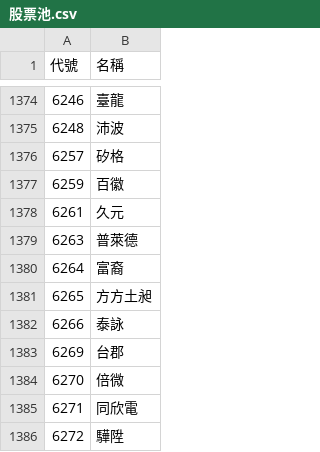
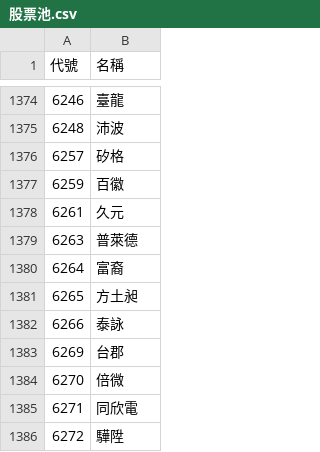
Before and after one commit to samulehsieh/stock-pool, a CSV file: 股票池.csv, drawn as a sheet; only a part is shown, gaps mark what is left out.

```diff
--- a/股票池.csv
+++ b/股票池.csv
@@ -1380,3 +1380,3 @@
 6264,富裔
-6265,方方土昶
+6265,方土昶
 6266,泰詠
```
